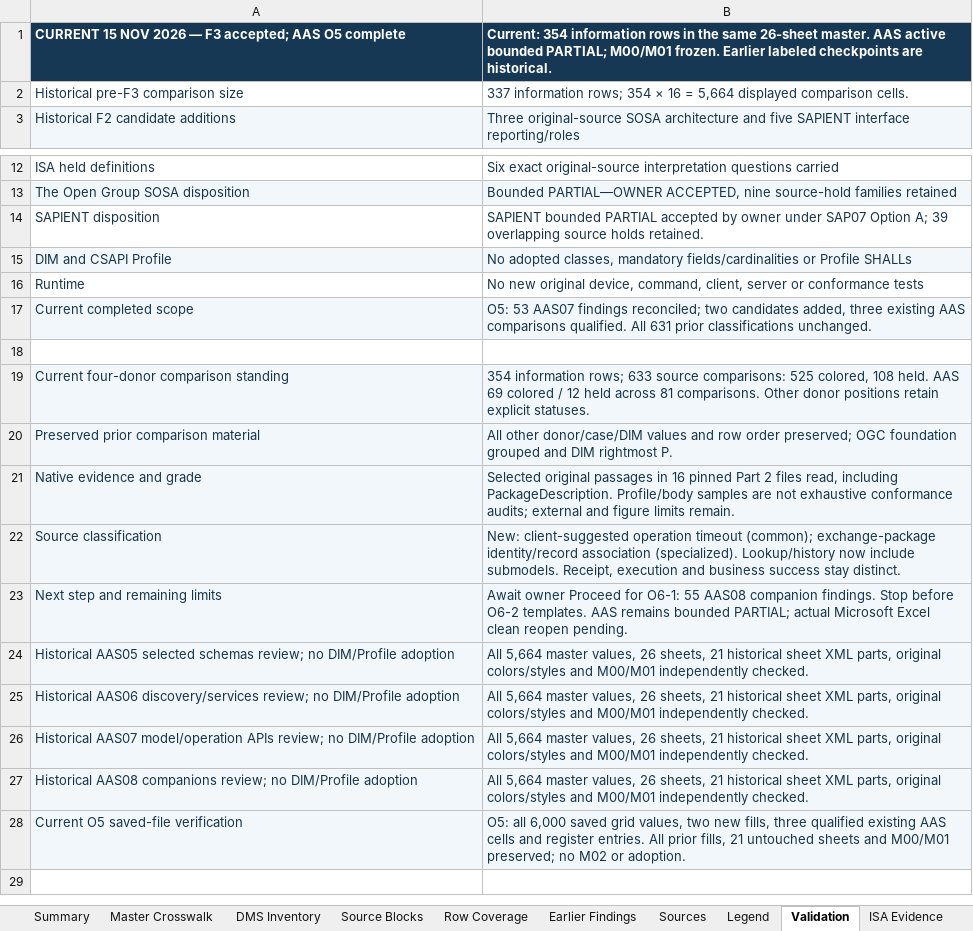
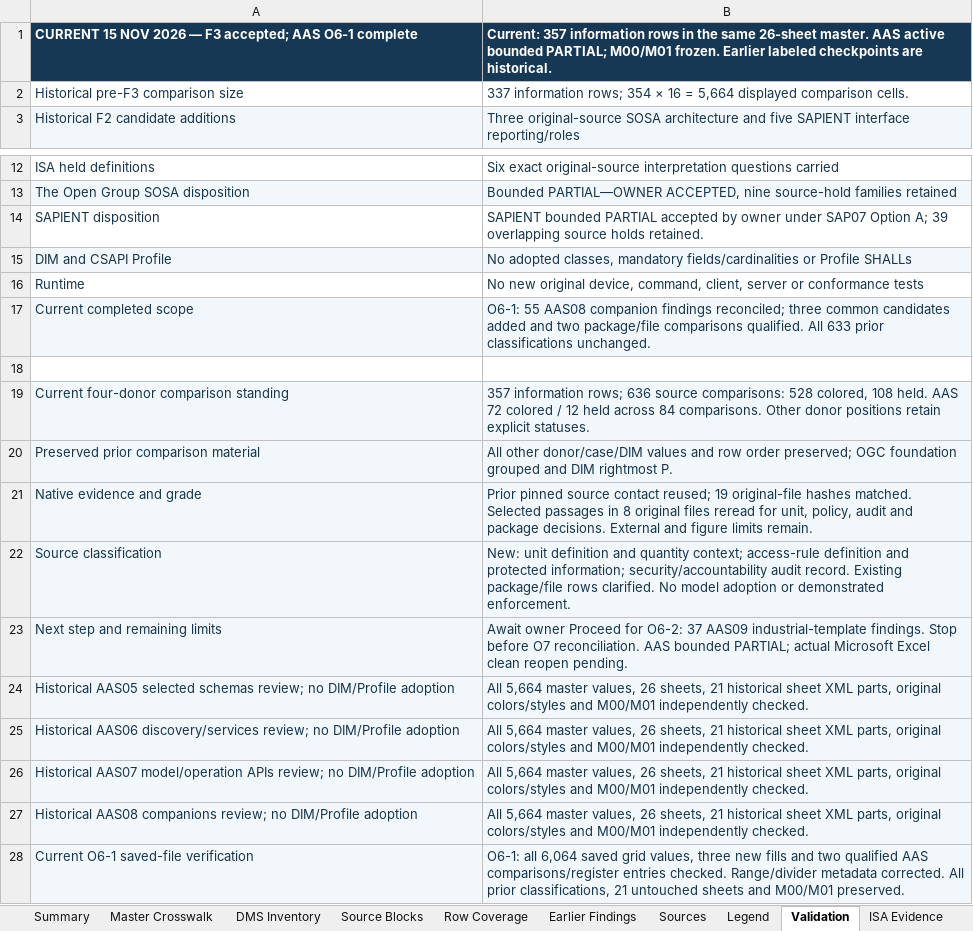
Before and after one commit to OS4CSAPI/glaux-client, an Excel workbook: Docs/Research/DIM_Profile_V2/Donor_DIM_Crosswalk/Master_Donor_Concept_to_DIM_Crosswalk.xlsx, sheet Validation, drawn as a sheet; only a part is shown, gaps mark what is left out; values as stored, in another font and other column widths than the file's, no borders; the diff names each change by its address in the sheet, - before the commit and + after, or states it on an @@ line.

Commit message:
Reconcile AAS O6-1 companion findings and workbook candidates

```diff
--- a/Docs/Research/DIM_Profile_V2/Donor_DIM_Crosswalk/Master_Donor_Concept_to_DIM_Crosswalk.xlsx (sheet Validation)
+++ b/Docs/Research/DIM_Profile_V2/Donor_DIM_Crosswalk/Master_Donor_Concept_to_DIM_Crosswalk.xlsx (sheet Validation)
-A1: …accepted; AAS O5 complete
+A1: …accepted; AAS O6-1 complete
-B1: Current: 354 information rows…
+B1: Current: 357 information rows…
-B17: O5: 53 AAS07 findings reconciled; two candidates added, three existing AAS comparisons qualified. All 631 prior classifications…
+B17: O6-1: 55 AAS08 companion findings reconciled; three common candidates added and two package/file comparisons qualified. All 633 prior classifications…
-B19: 354 information rows; 633 source comparisons: 525 colored, 108 held. AAS 69 colored / 12 held across 81 comparisons. Other…
+B19: 357 information rows; 636 source comparisons: 528 colored, 108 held. AAS 72 colored / 12 held across 84 comparisons. Other…
-B21: Selected original passages in 16 pinned Part 2 files read, including PackageDescription. Profile/body samples are not exhaustive conformance audits; external and figure…
+B21: Prior pinned source contact reused; 19 original-file hashes matched. Selected passages in 8 original files reread for unit, policy, audit and package decisions. External and figure…
-B22: New: client-suggested operation timeout (common); exchange-package identity/record association (specialized). Lookup/history now include submodels. Receipt, execution and business success stay distinct.
+B22: New: unit definition and quantity context; access-rule definition and protected information; security/accountability audit record. Existing package/file rows clarified. No model adoption or demonstrated enforcement.
-B23: …Proceed for O6-1: 55 AAS08 companion findings. Stop before O6-2 templates. AAS remains bounded PARTIAL;…
+B23: …Proceed for O6-2: 37 AAS09 industrial-template findings. Stop before O7 reconciliation. AAS bounded PARTIAL;…
-A28: Current O5 saved-file verification
+A28: Current O6-1 saved-file verification
-B28: O5: all 6,000 saved grid values, two new fills, three qualified existing AAS cells and register entries. All prior fills, 21 untouched sheets and M00/M01 preserved; no M02 or adoption.
+B28: O6-1: all 6,064 saved grid values, three new fills and two qualified AAS comparisons/register entries checked. Range/divider metadata corrected. All prior classifications, 21 untouched sheets and M00/M01 preserved.
```
Also changed, not shown: sheet DIM Register, sheet Master Crosswalk, sheet Summary, sheet Legend, 10 other files.
